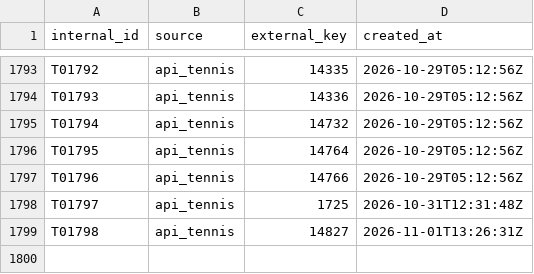
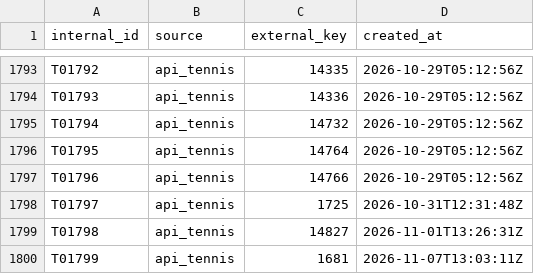
Before and after one commit to AayusK/TennisScout, a CSV file: registry/tournaments.csv, drawn as a sheet; only a part is shown, gaps mark what is left out; the diff names each change by its address in the sheet, - before the commit and + after, or states it on an @@ line.

```diff
--- a/registry/tournaments.csv
+++ b/registry/tournaments.csv
+row 1800: T01799 | api_tennis | 1681 | 2026-11-07T13:03:11Z
```
Also changed, not shown: registry/players.csv, 3 other files.
